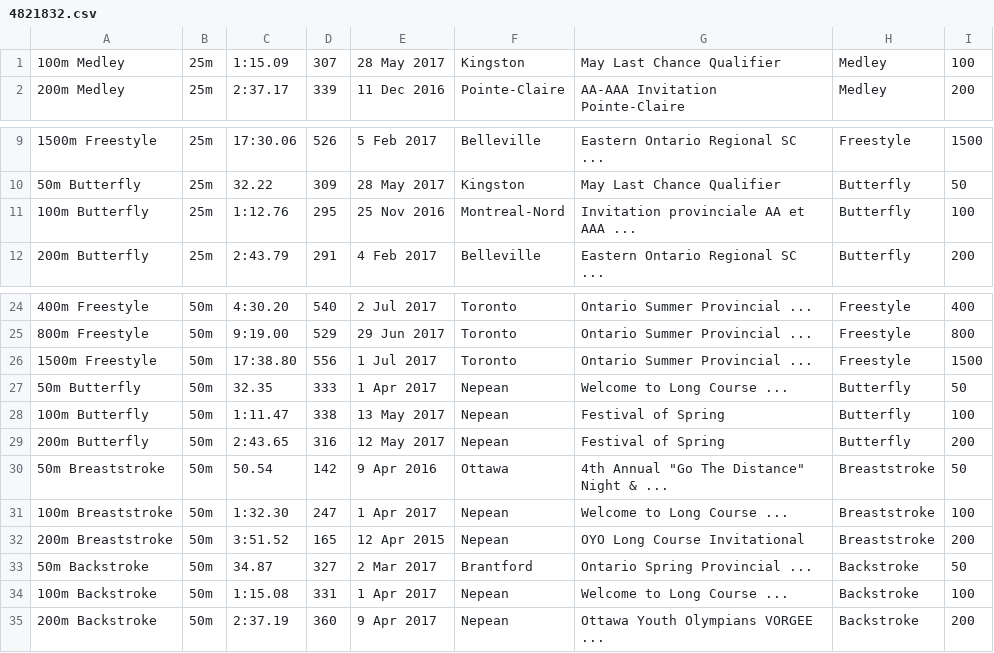
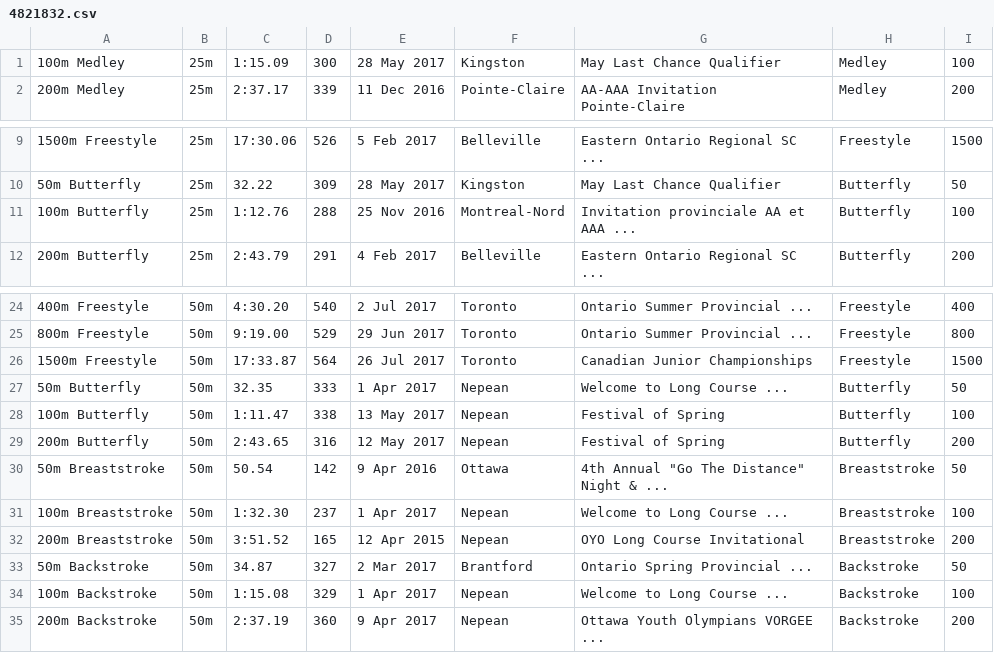
Before and after one commit to Subject2Risk/swim-report, a CSV file: swim-data/4821832.csv, drawn as a sheet; only a part is shown, gaps mark what is left out.

Commit message:
Updated William's times.

```diff
--- a/swim-data/4821832.csv
+++ b/swim-data/4821832.csv
@@ -1,2 +1,2 @@
-100m Medley,25m,1:15.09,307,28 May 2017,Kingston,May Last Chance Qualifier,Medley,100
+100m Medley,25m,1:15.09,300,28 May 2017,Kingston,May Last Chance Qualifier,Medley,100
 200m Medley,25m,2:37.17,339,11 Dec 2016,Pointe-Claire,AA-AAA Invitation Pointe-Claire,Medley,200
@@ -10,3 +10,3 @@
 50m Butterfly,25m,32.22,309,28 May 2017,Kingston,May Last Chance Qualifier,Butterfly,50
-100m Butterfly,25m,1:12.76,295,25 Nov 2016,Montreal-Nord,Invitation provinciale AA et AAA ...,Butterfly,100
+100m Butterfly,25m,1:12.76,288,25 Nov 2016,Montreal-Nord,Invitation provinciale AA et AAA ...,Butterfly,100
 200m Butterfly,25m,2:43.79,291,4 Feb 2017,Belleville,Eastern Ontario Regional SC ...,Butterfly,200
@@ -25,3 +25,3 @@
 800m Freestyle,50m,9:19.00,529,29 Jun 2017,Toronto,Ontario Summer Provincial ...,Freestyle,800
-1500m Freestyle,50m,17:38.80,556,1 Jul 2017,Toronto,Ontario Summer Provincial ...,Freestyle,1500
+1500m Freestyle,50m,17:33.87,564,26 Jul 2017,Toronto,Canadian Junior Championships,Freestyle,1500
 50m Butterfly,50m,32.35,333,1 Apr 2017,Nepean,Welcome to Long Course ...,Butterfly,50
@@ -30,6 +30,6 @@
 50m Breaststroke,50m,50.54,142,9 Apr 2016,Ottawa,4th Annual "Go The Distance" Night & ...,Breaststroke,50
-100m Breaststroke,50m,1:32.30,247,1 Apr 2017,Nepean,Welcome to Long Course ...,Breaststroke,100
+100m Breaststroke,50m,1:32.30,237,1 Apr 2017,Nepean,Welcome to Long Course ...,Breaststroke,100
 200m Breaststroke,50m,3:51.52,165,12 Apr 2015,Nepean,OYO Long Course Invitational,Breaststroke,200
 50m Backstroke,50m,34.87,327,2 Mar 2017,Brantford,Ontario Spring Provincial ...,Backstroke,50
-100m Backstroke,50m,1:15.08,331,1 Apr 2017,Nepean,Welcome to Long Course ...,Backstroke,100
+100m Backstroke,50m,1:15.08,329,1 Apr 2017,Nepean,Welcome to Long Course ...,Backstroke,100
 200m Backstroke,50m,2:37.19,360,9 Apr 2017,Nepean,Ottawa Youth Olympians VORGEE ...,Backstroke,200
```
